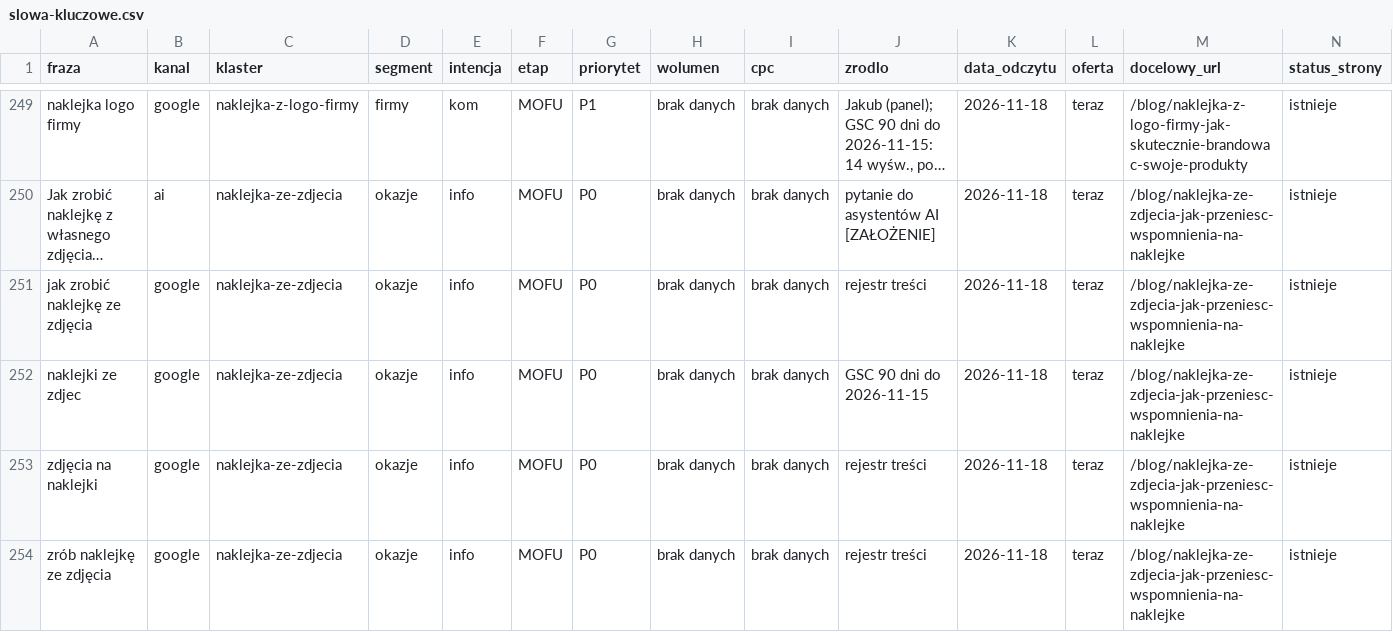
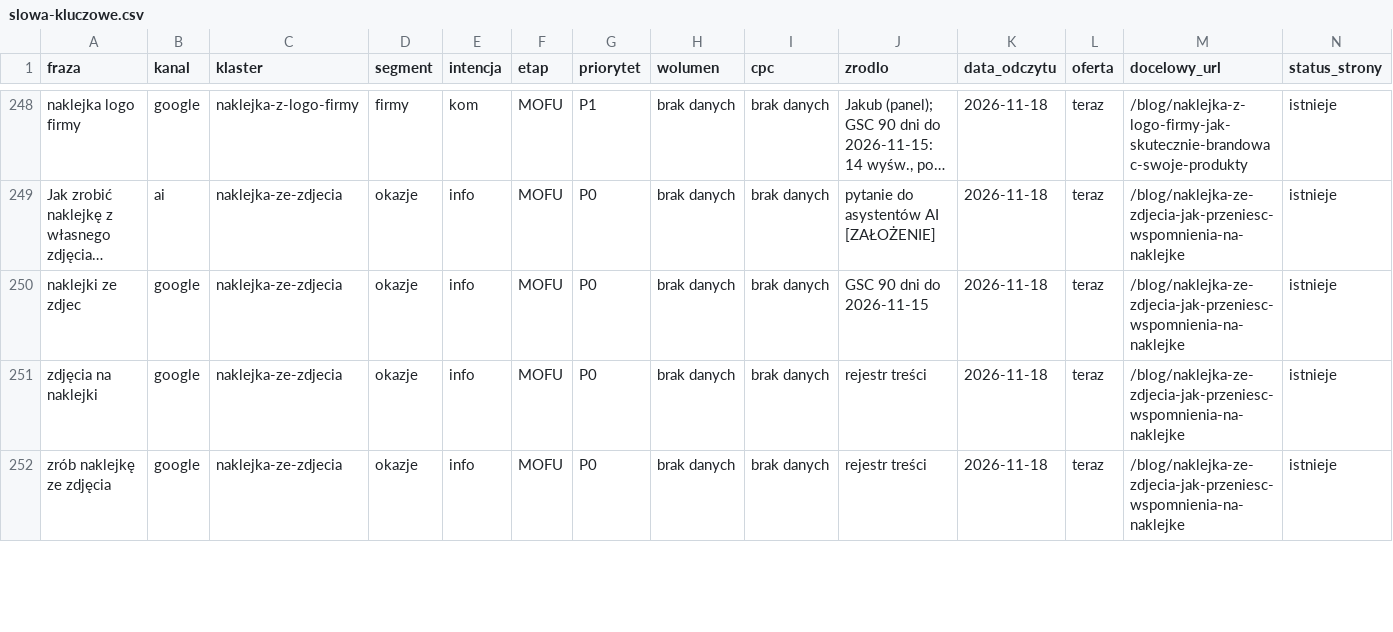
Before and after one commit to JDalaszynski/malenaklejki, a CSV file: tresci/slowa-kluczowe.csv, drawn as a sheet; only a part is shown, gaps mark what is left out; long unchanged cells end in …; removed rows and columns are numbered as before the commit, all else as after; the diff covers the shown part only; the diff names each change by its address in the sheet, - before the commit and + after, or states it on an @@ line.

```diff
--- a/tresci/slowa-kluczowe.csv
+++ b/tresci/slowa-kluczowe.csv
-row 251: jak zrobić naklejkę ze zdjęcia | google | naklejka-ze-zdjecia | okazje | info | MOFU | P0 | brak danych | brak danych | rejestr treści | 2026-11-18 | teraz | /blog/naklejka-ze-zdjecia-jak-przeniesc-wspomnienia-na-naklejke | istnieje
```
Also changed, not shown: 2 added rows and 1 removed row elsewhere in this file, 4 other files.
